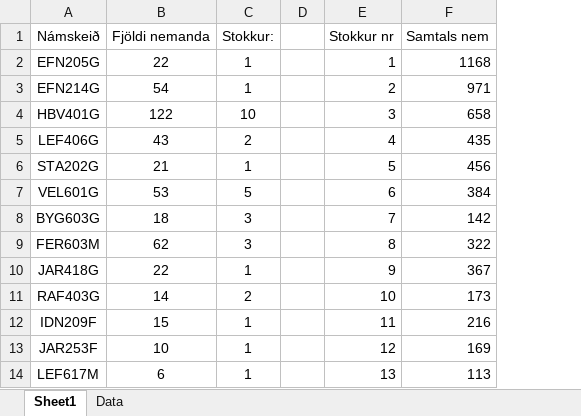
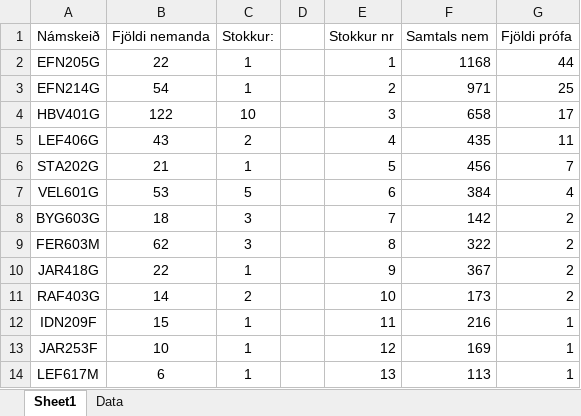
Before and after one commit to IDN401G-Lokaverkefni/IDN401FinalProject, an Excel workbook: Datafilter.xlsx, sheet Sheet1, drawn as a sheet; only a part is shown; values as stored, in another font and other column widths than the file's, no borders; the diff names each change by its address in the sheet, - before the commit and + after, or states it on an @@ line.

Commit message:
Uppfært datafilter

```diff
--- a/Datafilter.xlsx (sheet Sheet1)
+++ b/Datafilter.xlsx (sheet Sheet1)
+column G (Fjöldi prófa), rows 2-14: 44 | 25 | 17 | 11 | 7 | 4 | 2 | 2 | 2 | 2 | 1 | 1 | 1
```
